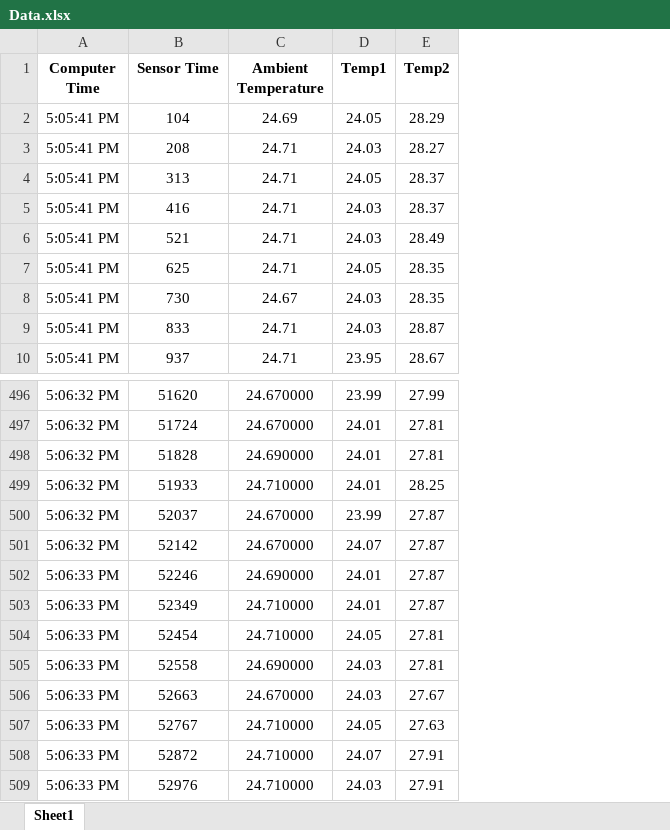
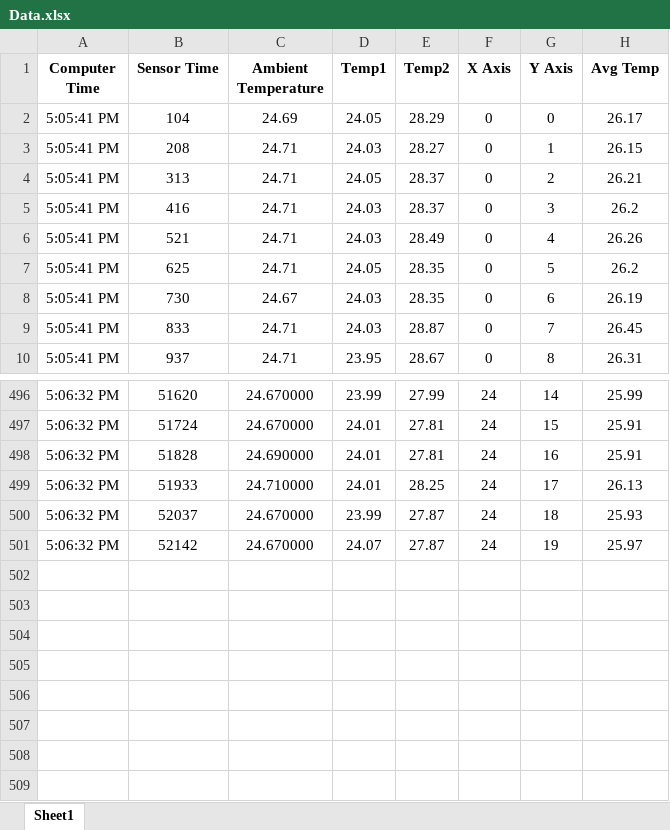
Before and after one commit to Thermal-Comfort-Sensing/Thermal-Comfort, an Excel workbook: Data.xlsx, sheet Sheet1, drawn as a sheet; only a part is shown, gaps mark what is left out; values as stored, in another font and other column widths than the file's, no borders; removed rows and columns are numbered as before the commit, all else as after; the diff names each change by its address in the sheet, - before the commit and + after, or states it on an @@ line.

```diff
--- a/Data.xlsx (sheet Sheet1)
+++ b/Data.xlsx (sheet Sheet1)
+column F (X Axis), rows 2-10: all 0; rows 496-501: all 24
+column G (Y Axis), rows 2-10: 0 | 1 | 2 | 3 | 4 | 5 | 6 | 7 | 8; rows 496-501: 14 | 15 | 16 | 17 | 18 | 19
+column H (Avg Temp), rows 2-10: 26.17 | 26.15 | 26.21 | 26.2 | 26.26 | 26.2 | 26.19 | 26.45 | 26.31; rows 496-501: 25.99 | 25.91 | 25.91 | 26.13 | 25.93 | 25.97
-row 502: 5:06:33 PM | 52246 | 24.690000 | 24.01 | 27.87
-row 503: 5:06:33 PM | 52349 | 24.710000 | 24.01 | 27.87
-row 504: 5:06:33 PM | 52454 | 24.710000 | 24.05 | 27.81
-row 505: 5:06:33 PM | 52558 | 24.690000 | 24.03 | 27.81
-row 506: 5:06:33 PM | 52663 | 24.670000 | 24.03 | 27.67
-row 507: 5:06:33 PM | 52767 | 24.710000 | 24.05 | 27.63
-row 508: 5:06:33 PM | 52872 | 24.710000 | 24.07 | 27.91
-row 509: 5:06:33 PM | 52976 | 24.710000 | 24.03 | 27.91
```
Also changed, not shown: 3 other files.
